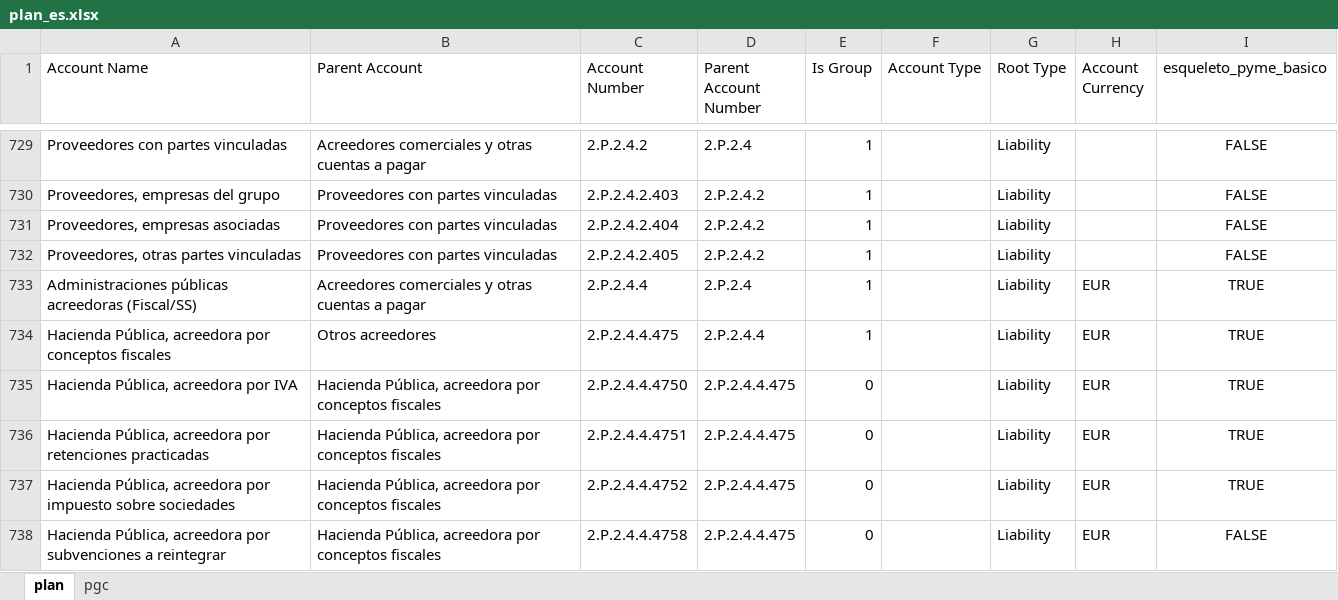
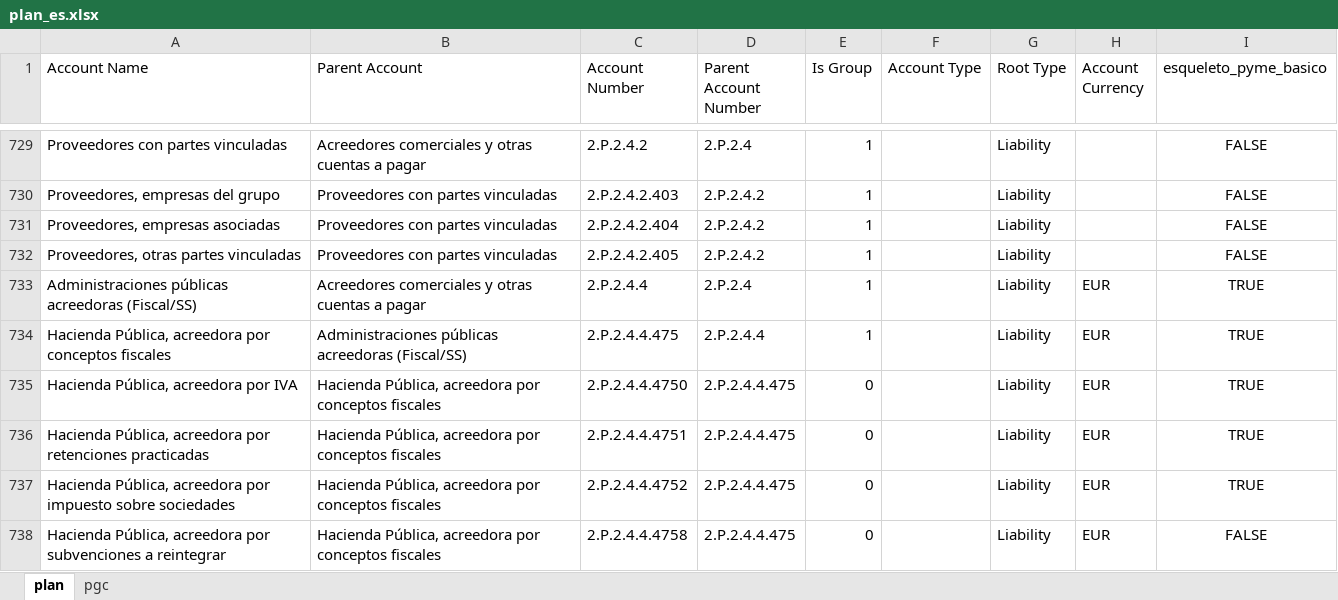
Before and after one commit to tonicanada/conta-atlas, an Excel workbook: excels/es/plan_es.xlsx, sheet plan, drawn as a sheet; only a part is shown, gaps mark what is left out; values as stored, in another font and other column widths than the file's, no borders; the diff covers the shown part only; the diff names each change by its address in the sheet, - before the commit and + after, or states it on an @@ line.

```diff
--- a/excels/es/plan_es.xlsx (sheet plan)
+++ b/excels/es/plan_es.xlsx (sheet plan)
-B734 (Parent Account): Otros acreedores
+B734 (Parent Account): Administraciones públicas acreedoras (Fiscal/SS)
```
Also changed, not shown: 32 edited cells elsewhere in this sheet, 9 other files.
